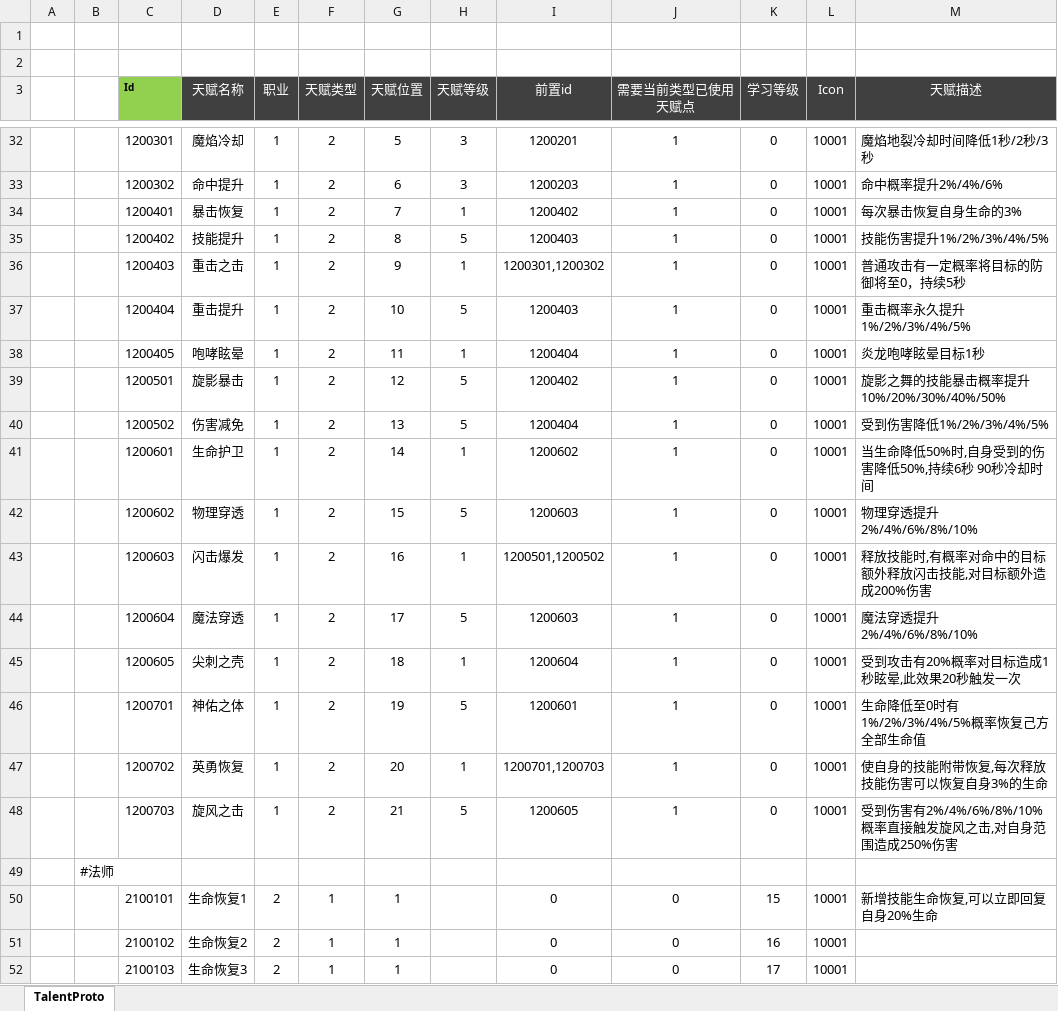
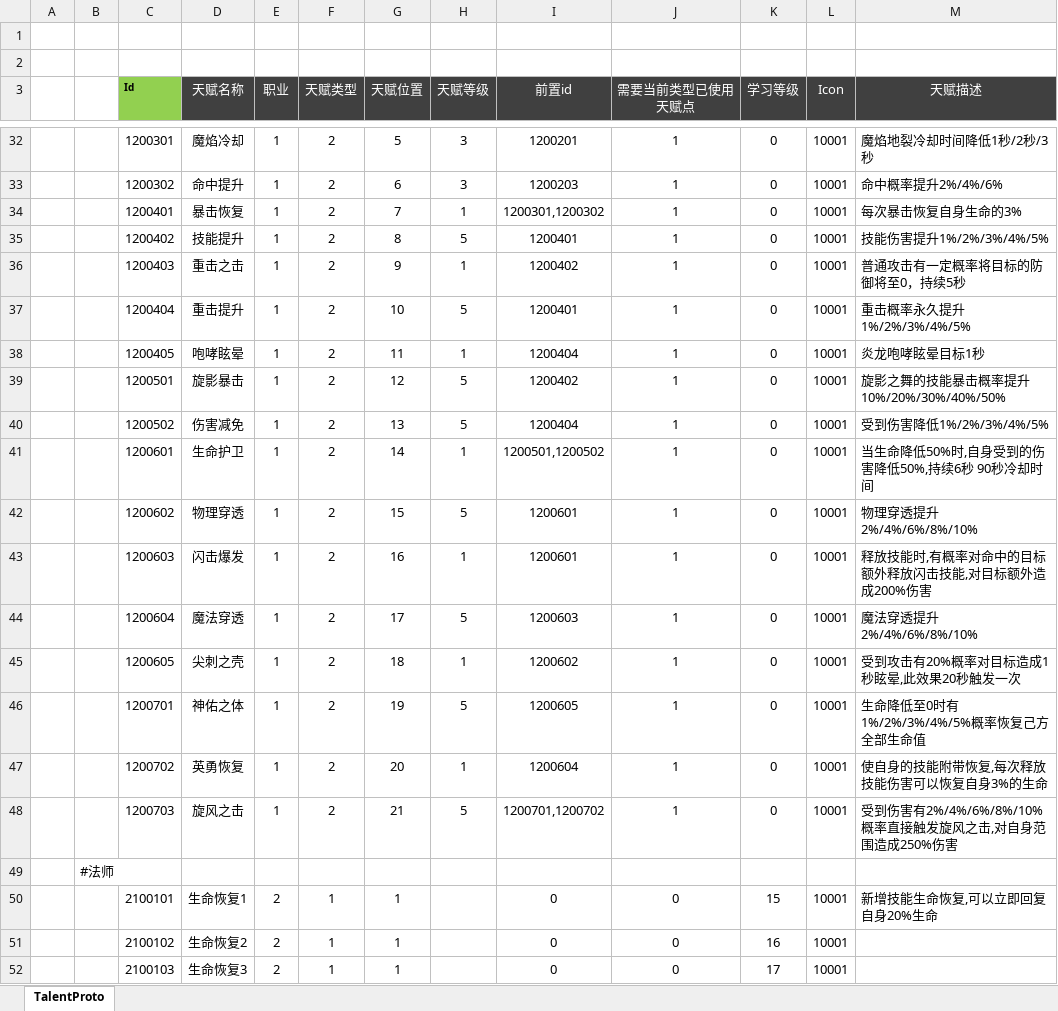
Before and after one commit to csyinghuochong/mengjing, an Excel workbook: Unity/Assets/Config/Excel/TalentConfig.xlsx, sheet TalentProto, drawn as a sheet; only a part is shown, gaps mark what is left out; values as stored, in another font and other column widths than the file's, no borders; the diff covers the shown part only; the diff names each change by its address in the sheet, - before the commit and + after, or states it on an @@ line.

```diff
--- a/Unity/Assets/Config/Excel/TalentConfig.xlsx (sheet TalentProto)
+++ b/Unity/Assets/Config/Excel/TalentConfig.xlsx (sheet TalentProto)
-I34 (前置id): 1200402
+I34 (前置id): 1200301,1200302
-I35 (前置id): 1200403
+I35 (前置id): 1200401
-I36 (前置id): 1200301,1200302
+I36 (前置id): 1200402
-I37 (前置id): 1200403
+I37 (前置id): 1200401
-I41 (前置id): 1200602
+I41 (前置id): 1200501,1200502
-I42 (前置id): 1200603
+I42 (前置id): 1200601
-I43 (前置id): 1200501,1200502
+I43 (前置id): 1200601
-I45 (前置id): 1200604
+I45 (前置id): 1200602
-I46 (前置id): 1200601
+I46 (前置id): 1200605
-I47 (前置id): 1200701,1200703
+I47 (前置id): 1200604
-I48 (前置id): 1200605
+I48 (前置id): 1200701,1200702
```
Also changed, not shown: 12 edited cells elsewhere in this sheet, 27 other files.
